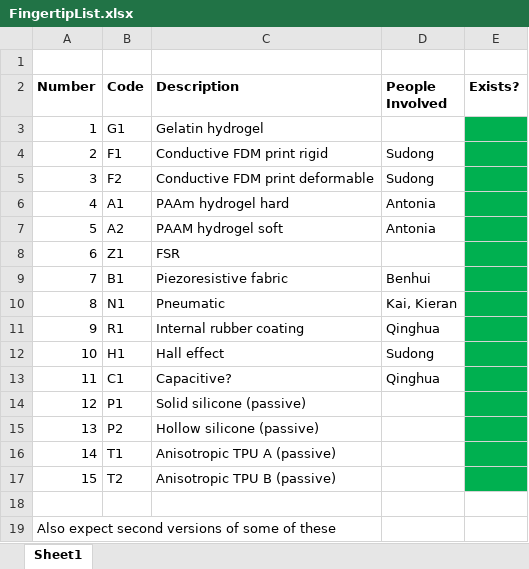
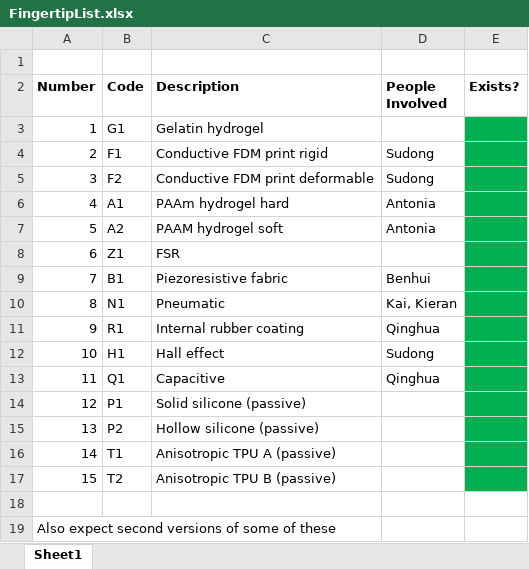
Before and after one commit to DSHardman/Fingertips, an Excel workbook: FingertipList.xlsx, sheet Sheet1, drawn as a sheet; values as stored, in another font and other column widths than the file's, no borders; charts and pictures not drawn; the diff names each change by its address in the sheet, - before the commit and + after, or states it on an @@ line.

```diff
--- a/FingertipList.xlsx (sheet Sheet1)
+++ b/FingertipList.xlsx (sheet Sheet1)
-B13 (Code): C1
+B13 (Code): Q1
-C13 (Description): Capacitive?
+C13 (Description): Capacitive
```
Also changed, not shown: 45 other files.
